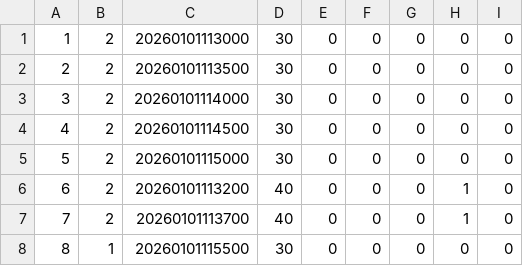
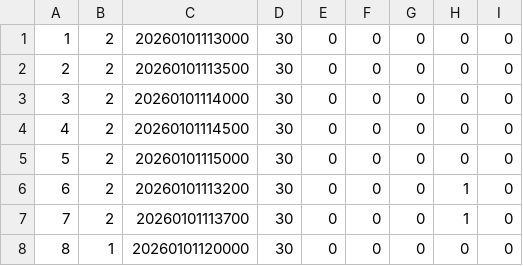
Before and after one commit to OscarXuHz/COMP1110_F15, a CSV file: request2.csv, drawn as a sheet.

```diff
--- a/request2.csv
+++ b/request2.csv
@@ -5,4 +5,4 @@
 5,2,20260101115000,30,0,0,0,0,0
-6,2,20260101113200,40,0,0,0,1,0
-7,2,20260101113700,40,0,0,0,1,0
-8,1,20260101115500,30,0,0,0,0,0
+6,2,20260101113200,30,0,0,0,1,0
+7,2,20260101113700,30,0,0,0,1,0
+8,1,20260101120000,30,0,0,0,0,0
```
Also changed, not shown: request3.csv, request4.csv, 2 other files.
